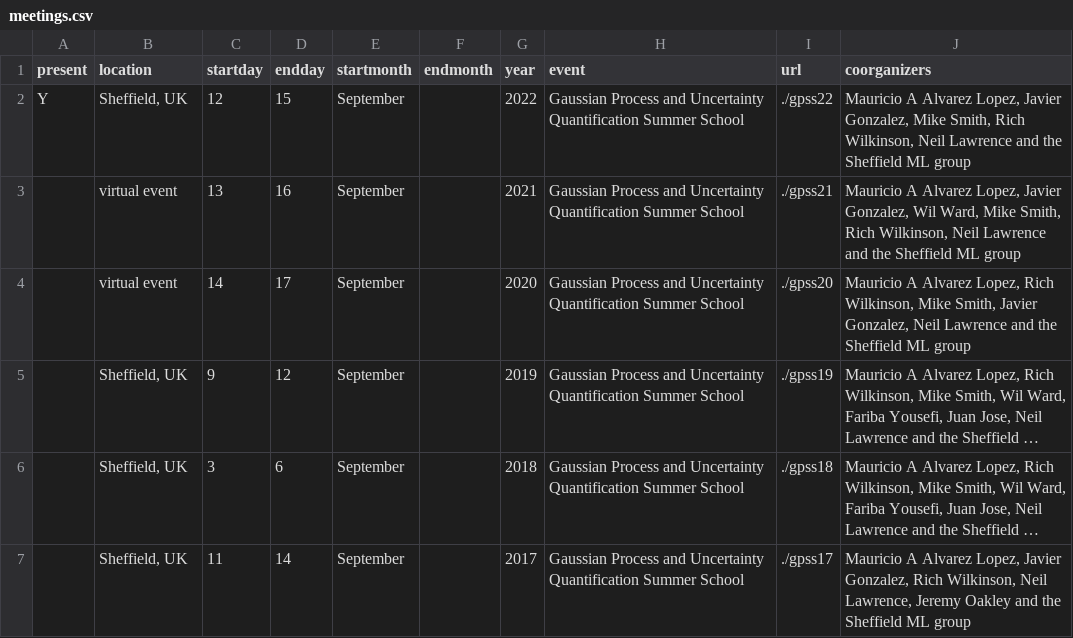
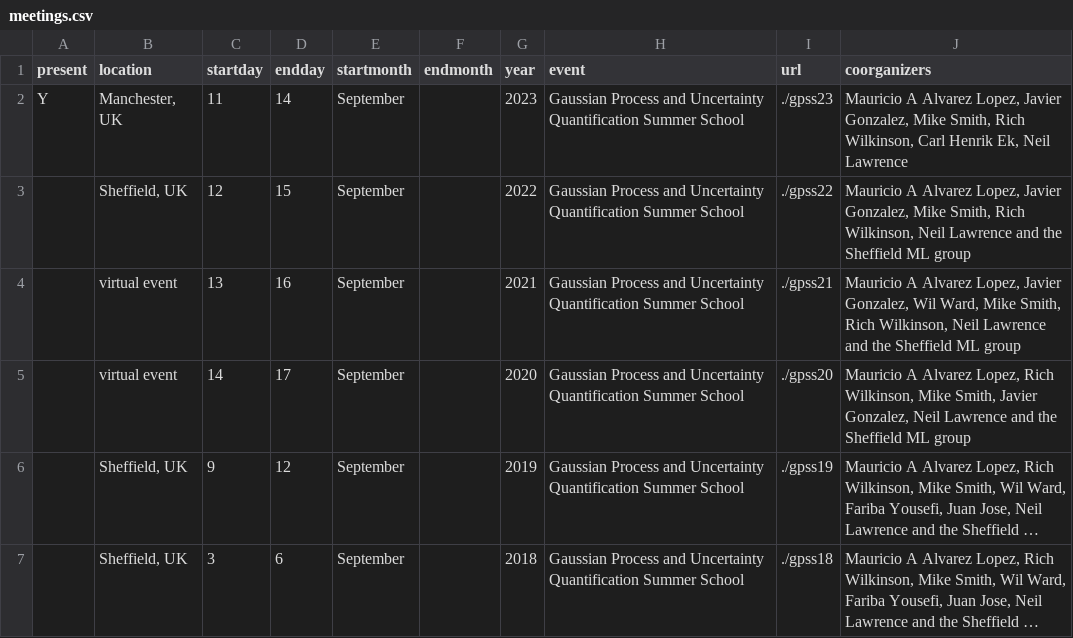
Before and after one commit to gpschool/gpschool.github.io, a CSV file: _data/meetings.csv, drawn as a sheet; only a part is shown; the shorter side is filled out with more unchanged rows; long unchanged cells end in ….

Commit message:
Updating the meetings to include GPSS 2023

```diff
--- a/_data/meetings.csv
+++ b/_data/meetings.csv
@@ -1,3 +1,4 @@
 present,location,startday,endday,startmonth,endmonth,year,event,url,coorganizers
-Y,"Sheffield, UK",12,15,September,,2022,Gaussian Process and Uncertainty Quantification Summer School,./gpss22,"Mauricio A Alvarez Lopez, Javier Gonzalez, Mike Smith, Rich Wilkinson, Neil Lawrence and the Sheffield ML group"
+Y,"Manchester, UK",11,14,September,,2023,Gaussian Process and Uncertainty Quantification Summer School,./gpss23,"Mauricio A Alvarez Lopez, Javier Gonzalez, Mike Smith, Rich Wilkinson, Carl Henrik Ek, Neil Lawrence "
+,"Sheffield, UK",12,15,September,,2022,Gaussian Process and Uncertainty Quantification Summer School,./gpss22,"Mauricio A Alvarez Lopez, Javier Gonzalez, Mike Smith, Rich Wilkinson, Neil Lawrence and the Sheffield ML group"
 ,virtual event,13,16,September,,2021,Gaussian Process and Uncertainty Quantification Summer School,./gpss21,"Mauricio A Alvarez Lopez, Javier Gonzalez, Wil Ward, Mike Smith, Rich Wilkinson, Neil Lawrence and the Sheffield ML group"
```
